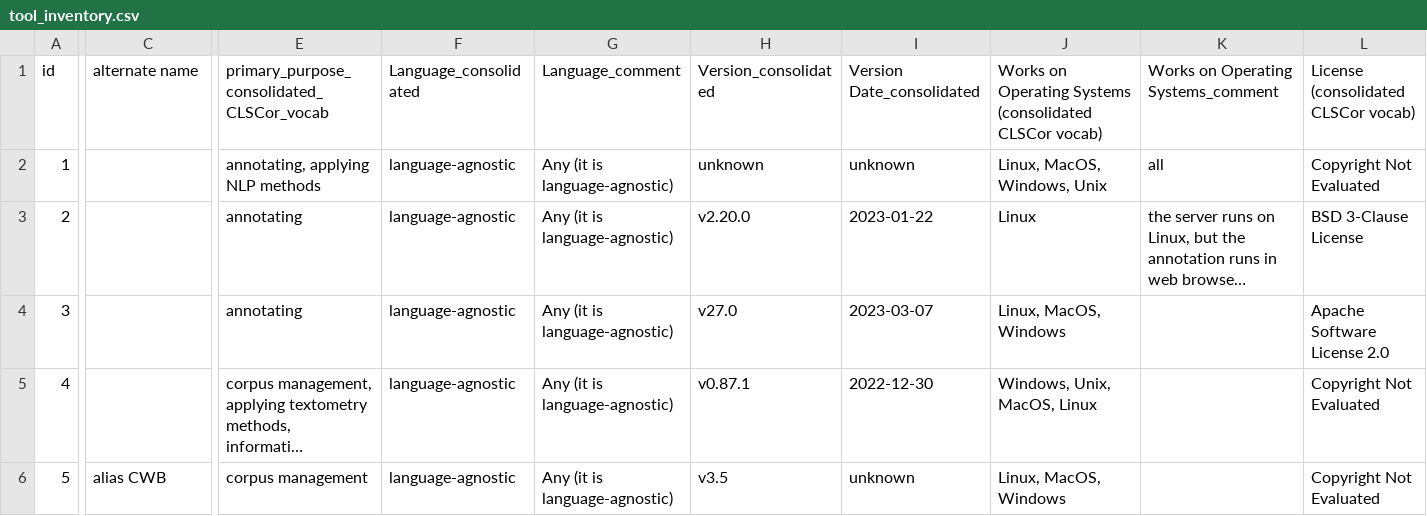
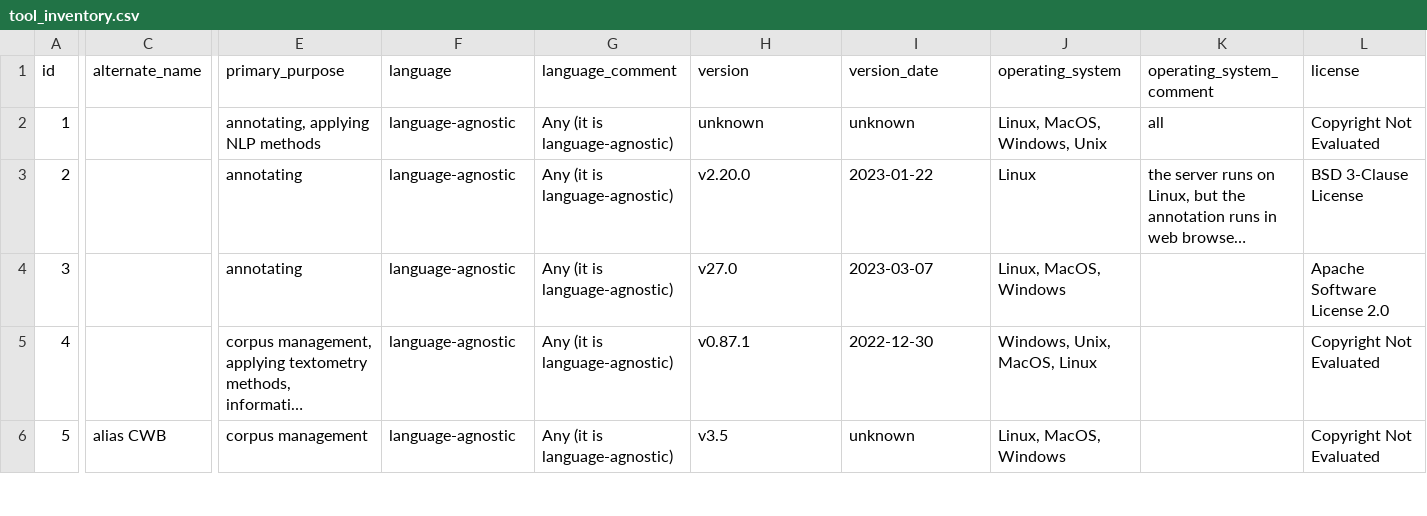
Before and after one commit to lu-pl/clscorgi, a CSV file: clscorgi/tool_inventory/data/tool_inventory.csv, drawn as a sheet; only a part is shown, gaps mark what is left out; long unchanged cells end in …; the diff covers the shown part only; the diff names each change by its address in the sheet, - before the commit and + after, or states it on an @@ line.

```diff
--- a/clscorgi/tool_inventory/data/tool_inventory.csv
+++ b/clscorgi/tool_inventory/data/tool_inventory.csv
-C1: alternate name
+C1: alternate_name
-E1: primary_purpose_consolidated_CLSCor_vocab
+E1: primary_purpose
-F1: Language_consolidated
+F1: language
-G1: Language_comment
+G1: language_comment
-H1: Version_consolidated
+H1: version
-I1: Version Date_consolidated
+I1: version_date
-J1: Works on Operating Systems (consolidated CLSCor vocab)
+J1: operating_system
-K1: Works on Operating Systems_comment
+K1: operating_system_comment
-L1: License (consolidated CLSCor vocab)
+L1: license
```
Also changed, not shown: 7 edited cells elsewhere in this file, clscorgi/tool_inventory/data/additional_links.csv, clscorgi/tool_inventory/data/features.csv, 3 other files.
